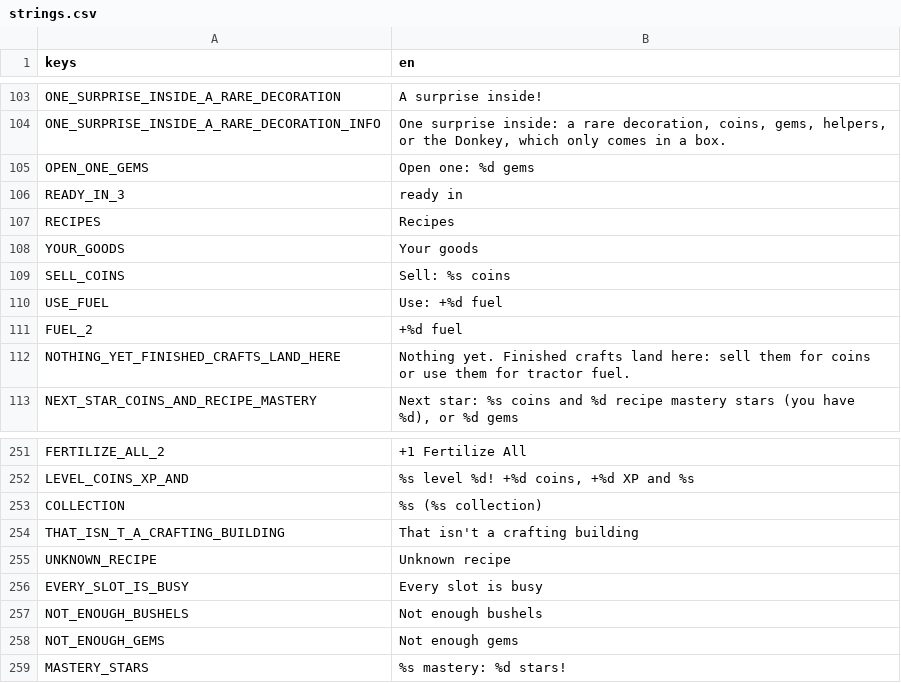
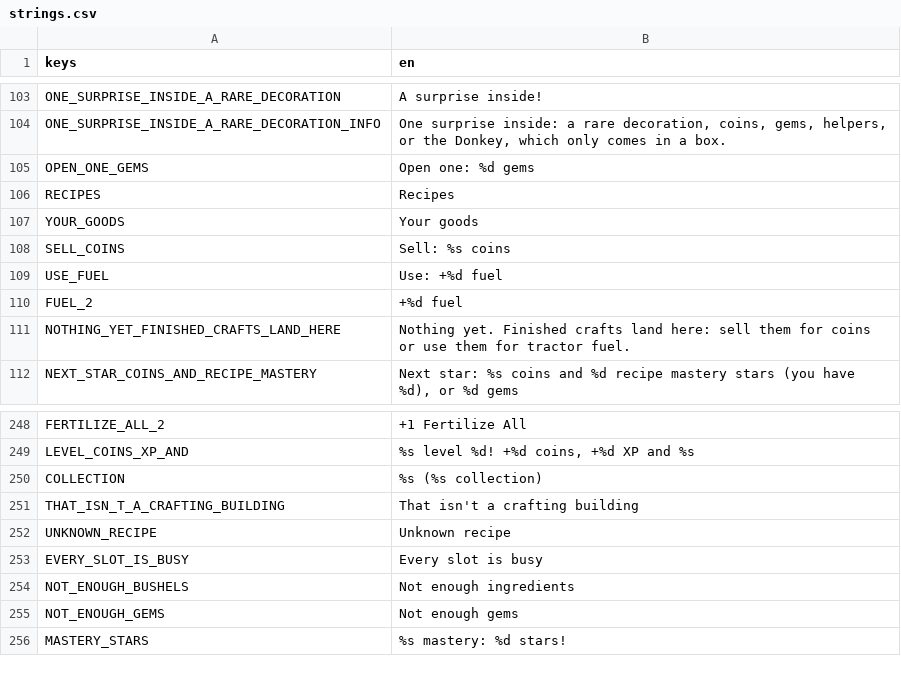
Before and after one commit to aniket-patra-1998/farm-game, a CSV file: locale/strings.csv, drawn as a sheet; only a part is shown, gaps mark what is left out; removed rows and columns are numbered as before the commit, all else as after; the diff covers the shown part only; the diff names each change by its address in the sheet, - before the commit and + after, or states it on an @@ line.

```diff
--- a/locale/strings.csv
+++ b/locale/strings.csv
-row 106: READY_IN_3 | ready in
-B254 (en): Not enough bushels
+B254 (en): Not enough ingredients
```
Also changed, not shown: 12 added rows, 4 removed rows and 2 edited cells elsewhere in this file, 8 other files.
